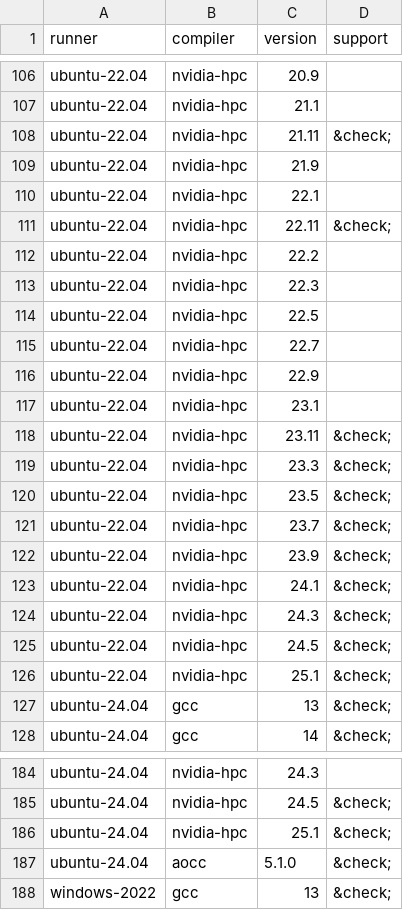
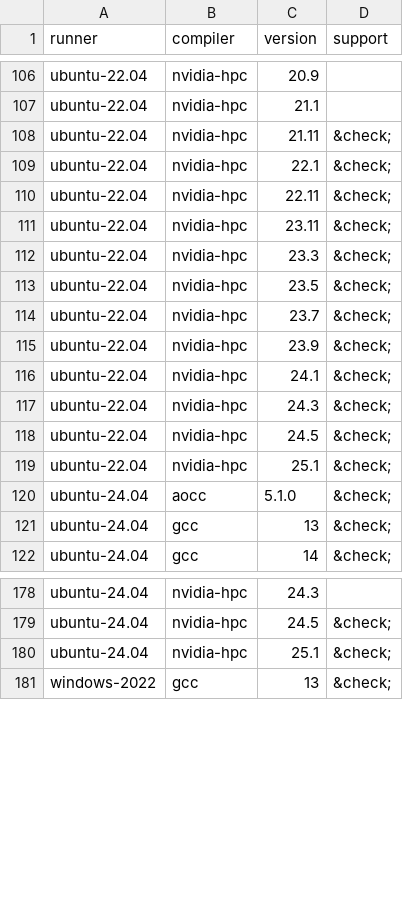
Before and after one commit to fortran-lang/setup-fortran, a CSV file: .github/compat/long_compat.csv, drawn as a sheet; only a part is shown, gaps mark what is left out.

```diff
--- a/.github/compat/long_compat.csv
+++ b/.github/compat/long_compat.csv
@@ -108,11 +108,4 @@ ubuntu-22.04,nvidia-hpc,21.1,
 ubuntu-22.04,nvidia-hpc,21.11,&check;
-ubuntu-22.04,nvidia-hpc,21.9,
-ubuntu-22.04,nvidia-hpc,22.1,
+ubuntu-22.04,nvidia-hpc,22.1,&check;
 ubuntu-22.04,nvidia-hpc,22.11,&check;
-ubuntu-22.04,nvidia-hpc,22.2,
-ubuntu-22.04,nvidia-hpc,22.3,
-ubuntu-22.04,nvidia-hpc,22.5,
-ubuntu-22.04,nvidia-hpc,22.7,
-ubuntu-22.04,nvidia-hpc,22.9,
-ubuntu-22.04,nvidia-hpc,23.1,
 ubuntu-22.04,nvidia-hpc,23.11,&check;
@@ -126,2 +119,3 @@ ubuntu-22.04,nvidia-hpc,24.5,&check;
 ubuntu-22.04,nvidia-hpc,25.1,&check;
+ubuntu-24.04,aocc,5.1.0,&check;
 ubuntu-24.04,gcc,13,&check;
@@ -186,3 +180,2 @@ ubuntu-24.04,nvidia-hpc,24.5,&check;
 ubuntu-24.04,nvidia-hpc,25.1,&check;
-ubuntu-24.04,aocc,5.1.0,&check;
 windows-2022,gcc,13,&check;
```
Also changed, not shown: .github/compat/compat.csv, 1 other file.
